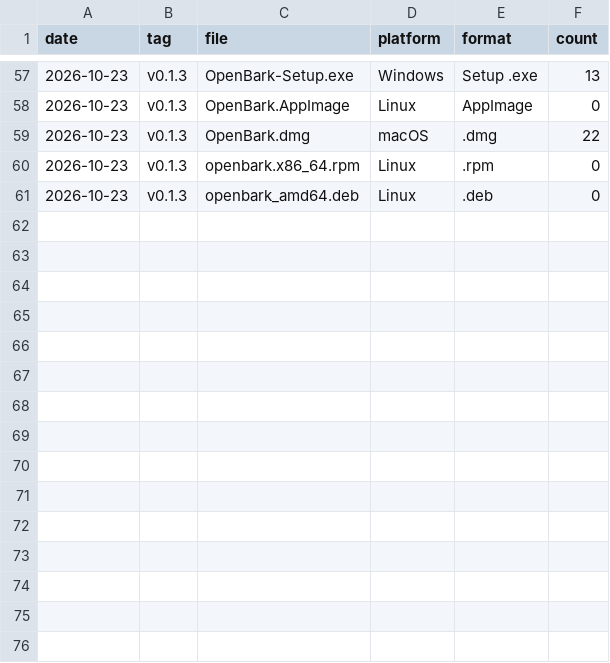
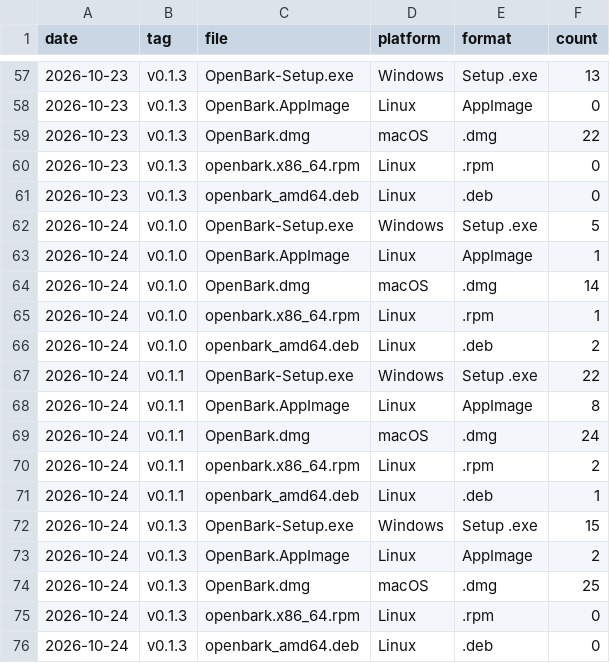
Before and after one commit to ANI-ML/openbark-dev, a CSV file: downloads.csv, drawn as a sheet; only a part is shown, gaps mark what is left out; the diff names each change by its address in the sheet, - before the commit and + after, or states it on an @@ line.

```diff
--- a/downloads.csv
+++ b/downloads.csv
+row 62: 2026-10-24 | v0.1.0 | OpenBark-Setup.exe | Windows | Setup .exe | 5
+row 63: 2026-10-24 | v0.1.0 | OpenBark.AppImage | Linux | AppImage | 1
+row 64: 2026-10-24 | v0.1.0 | OpenBark.dmg | macOS | .dmg | 14
+row 65: 2026-10-24 | v0.1.0 | openbark.x86_64.rpm | Linux | .rpm | 1
+row 66: 2026-10-24 | v0.1.0 | openbark_amd64.deb | Linux | .deb | 2
+row 67: 2026-10-24 | v0.1.1 | OpenBark-Setup.exe | Windows | Setup .exe | 22
+row 68: 2026-10-24 | v0.1.1 | OpenBark.AppImage | Linux | AppImage | 8
+row 69: 2026-10-24 | v0.1.1 | OpenBark.dmg | macOS | .dmg | 24
+row 70: 2026-10-24 | v0.1.1 | openbark.x86_64.rpm | Linux | .rpm | 2
+row 71: 2026-10-24 | v0.1.1 | openbark_amd64.deb | Linux | .deb | 1
+row 72: 2026-10-24 | v0.1.3 | OpenBark-Setup.exe | Windows | Setup .exe | 15
+row 73: 2026-10-24 | v0.1.3 | OpenBark.AppImage | Linux | AppImage | 2
+row 74: 2026-10-24 | v0.1.3 | OpenBark.dmg | macOS | .dmg | 25
+row 75: 2026-10-24 | v0.1.3 | openbark.x86_64.rpm | Linux | .rpm | 0
+row 76: 2026-10-24 | v0.1.3 | openbark_amd64.deb | Linux | .deb | 0
```
Also changed, not shown: 1 other file.
